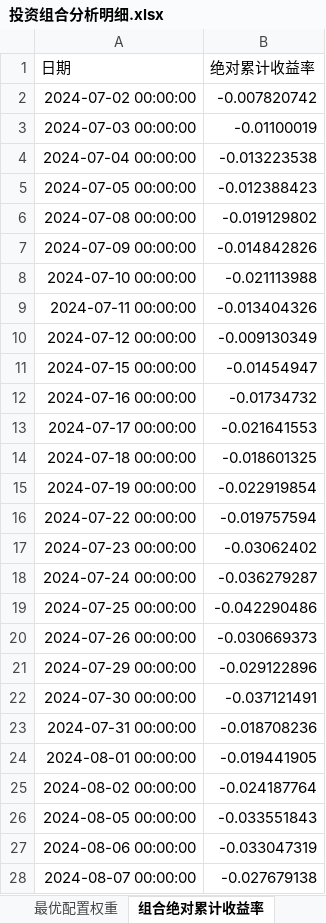
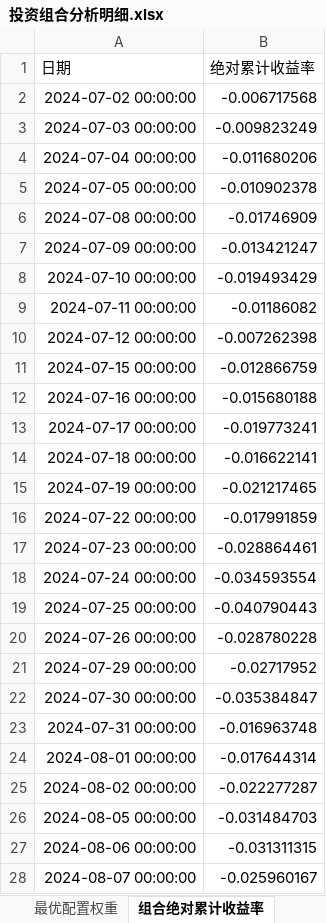
Before and after one commit to bwliseva/portfolio-report, an Excel workbook: automation/投资组合分析明细.xlsx, sheet 组合绝对累计收益率, drawn as a sheet; only a part is shown; values as stored, in another font and other column widths than the file's, no borders; the diff covers the shown part only; the diff names each change by its address in the sheet, - before the commit and + after, or states it on an @@ line.

```diff
--- a/automation/投资组合分析明细.xlsx (sheet 组合绝对累计收益率)
+++ b/automation/投资组合分析明细.xlsx (sheet 组合绝对累计收益率)
-B2 (绝对累计收益率): -0.007820742
+B2 (绝对累计收益率): -0.006717568
-B3 (绝对累计收益率): -0.01100019
+B3 (绝对累计收益率): -0.009823249
-B4 (绝对累计收益率): -0.013223538
+B4 (绝对累计收益率): -0.011680206
-B5 (绝对累计收益率): -0.012388423
+B5 (绝对累计收益率): -0.010902378
-B6 (绝对累计收益率): -0.019129802
+B6 (绝对累计收益率): -0.01746909
-B7 (绝对累计收益率): -0.014842826
+B7 (绝对累计收益率): -0.013421247
-B8 (绝对累计收益率): -0.021113988
+B8 (绝对累计收益率): -0.019493429
-B9 (绝对累计收益率): -0.013404326
+B9 (绝对累计收益率): -0.01186082
-B10 (绝对累计收益率): -0.009130349
+B10 (绝对累计收益率): -0.007262398
-B11 (绝对累计收益率): -0.01454947
+B11 (绝对累计收益率): -0.012866759
-B12 (绝对累计收益率): -0.01734732
+B12 (绝对累计收益率): -0.015680188
-B13 (绝对累计收益率): -0.021641553
+B13 (绝对累计收益率): -0.019773241
-B14 (绝对累计收益率): -0.018601325
+B14 (绝对累计收益率): -0.016622141
-B15 (绝对累计收益率): -0.022919854
+B15 (绝对累计收益率): -0.021217465
-B16 (绝对累计收益率): -0.019757594
+B16 (绝对累计收益率): -0.017991859
-B17 (绝对累计收益率): -0.03062402
+B17 (绝对累计收益率): -0.028864461
-B18 (绝对累计收益率): -0.036279287
+B18 (绝对累计收益率): -0.034593554
-B19 (绝对累计收益率): -0.042290486
+B19 (绝对累计收益率): -0.040790443
-B20 (绝对累计收益率): -0.030669373
+B20 (绝对累计收益率): -0.028780228
-B21 (绝对累计收益率): -0.029122896
+B21 (绝对累计收益率): -0.02717952
-B22 (绝对累计收益率): -0.037121491
+B22 (绝对累计收益率): -0.035384847
-B23 (绝对累计收益率): -0.018708236
+B23 (绝对累计收益率): -0.016963748
-B24 (绝对累计收益率): -0.019441905
+B24 (绝对累计收益率): -0.017644314
-B25 (绝对累计收益率): -0.024187764
+B25 (绝对累计收益率): -0.022277287
-B26 (绝对累计收益率): -0.033551843
+B26 (绝对累计收益率): -0.031484703
-B27 (绝对累计收益率): -0.033047319
+B27 (绝对累计收益率): -0.031311315
-B28 (绝对累计收益率): -0.027679138
+B28 (绝对累计收益率): -0.025960167
```
Also changed, not shown: 1 removed row and 545 edited cells elsewhere in this sheet, sheet 风险平价组合累计收益率, sheet 两模型回撤对比_近一年, sheet 年化协方差矩阵_日度近一年, sheet 相关系数矩阵_日度近一年, sheet 风险平价_回测_今年以来_起点0, sheet 回测_今年以来_起点0, 17 more sheets.
